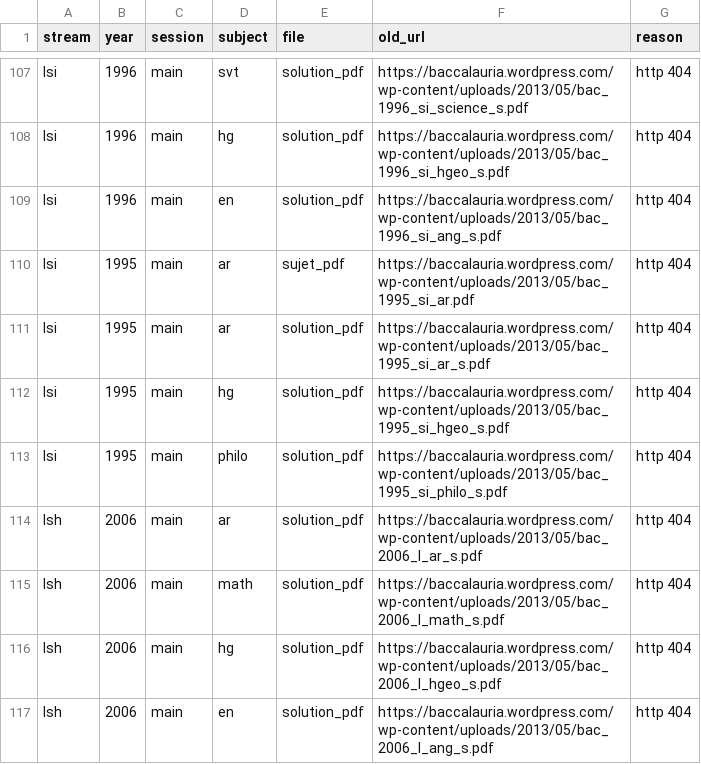
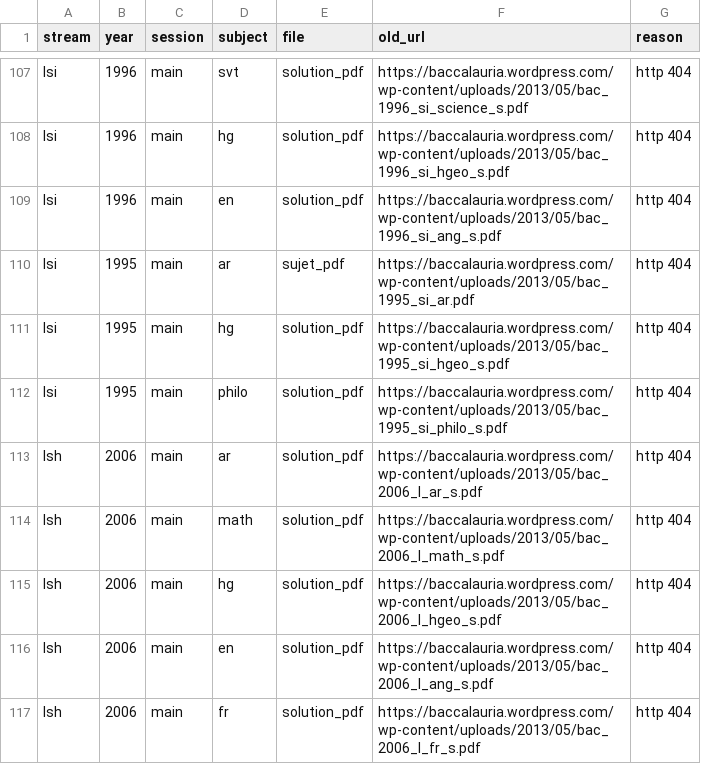
Before and after one commit to bacalauria/majmaa, a CSV file: migration/missing_files.csv, drawn as a sheet; only a part is shown, gaps mark what is left out; the shorter side is filled out with more unchanged rows; the diff names each change by its address in the sheet, - before the commit and + after, or states it on an @@ line.

```diff
--- a/migration/missing_files.csv
+++ b/migration/missing_files.csv
-row 111: lsi | 1995 | main | ar | solution_pdf | https://baccalauria.wordpress.com/wp-content/uploads/2013/05/bac_1995_si_ar_s.pdf | http 404
```
Also changed, not shown: data/exams.csv, 10 other files.
